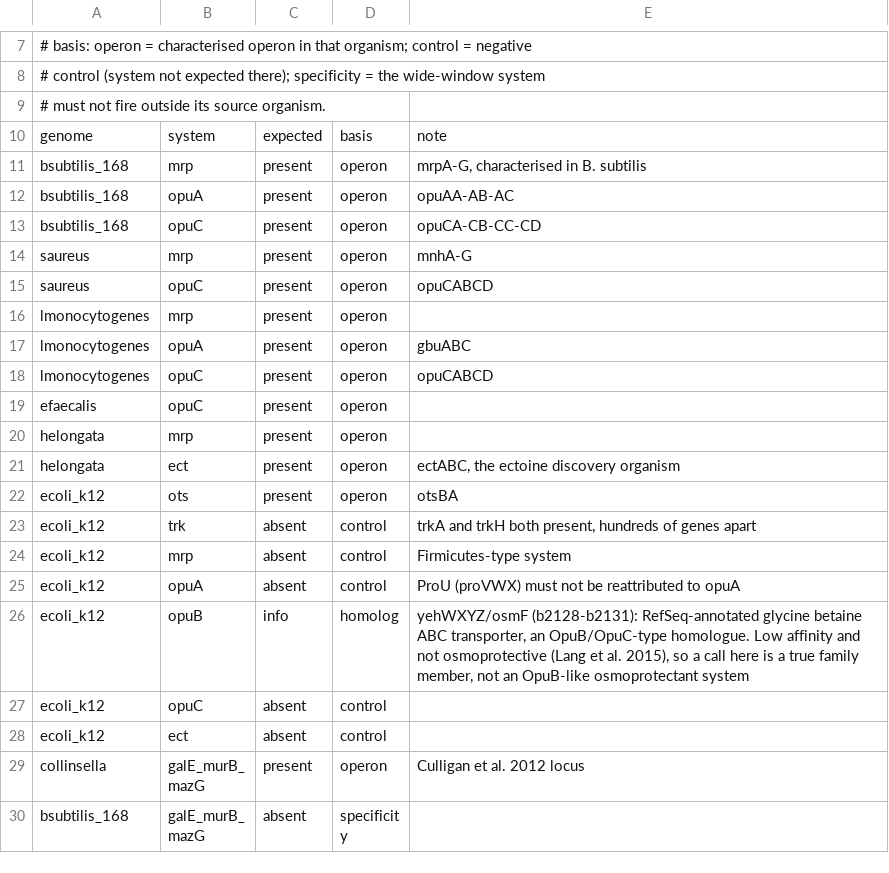
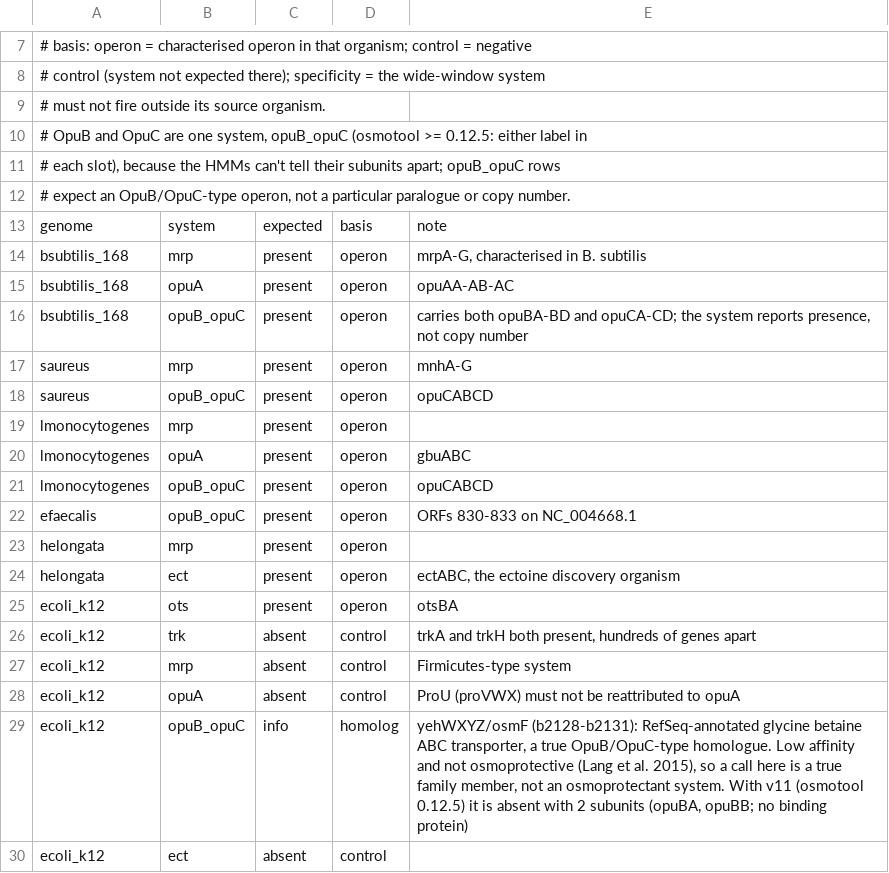
Before and after one commit to barbarahelena/osmo_refdb, a TSV file: assets/real_genome_validation/expected_systems.tsv, drawn as a sheet; only a part is shown, gaps mark what is left out; the shorter side is filled out with more unchanged rows.

```diff
--- a/assets/real_genome_validation/expected_systems.tsv
+++ b/assets/real_genome_validation/expected_systems.tsv
@@ -9,2 +9,5 @@
 # must not fire outside its source organism.
+# OpuB and OpuC are one system, opuB_opuC (osmotool >= 0.12.5: either label in
+# each slot), because the HMMs can't tell their subunits apart; opuB_opuC rows
+# expect an OpuB/OpuC-type operon, not a particular paralogue or copy number.
 genome	system	expected	basis	note
@@ -12,9 +15,9 @@ bsubtilis_168	mrp	present	operon	mrpA-G, characterised in B. subtilis
 bsubtilis_168	opuA	present	operon	opuAA-AB-AC
-bsubtilis_168	opuC	present	operon	opuCA-CB-CC-CD
+bsubtilis_168	opuB_opuC	present	operon	carries both opuBA-BD and opuCA-CD; the system reports presence, not copy number
 saureus	mrp	present	operon	mnhA-G
-saureus	opuC	present	operon	opuCABCD
+saureus	opuB_opuC	present	operon	opuCABCD
 lmonocytogenes	mrp	present	operon	
 lmonocytogenes	opuA	present	operon	gbuABC
-lmonocytogenes	opuC	present	operon	opuCABCD
-efaecalis	opuC	present	operon	
+lmonocytogenes	opuB_opuC	present	operon	opuCABCD
+efaecalis	opuB_opuC	present	operon	ORFs 830-833 on NC_004668.1
 helongata	mrp	present	operon	
@@ -25,4 +28,3 @@ ecoli_k12	mrp	absent	control	Firmicutes-type system
 ecoli_k12	opuA	absent	control	ProU (proVWX) must not be reattributed to opuA
-ecoli_k12	opuB	info	homolog	yehWXYZ/osmF (b2128-b2131): RefSeq-annotated glycine betaine ABC transporter, an OpuB/OpuC-type homologue. Low affinity and not osmoprotective (Lang et al. 2015), so a call here is a true family member, not an OpuB-like osmoprotectant system
-ecoli_k12	opuC	absent	control	
+ecoli_k12	opuB_opuC	info	homolog	yehWXYZ/osmF (b2128-b2131): RefSeq-annotated glycine betaine ABC transporter, a true OpuB/OpuC-type homologue. Low affinity and not osmoprotective (Lang et al. 2015), so a call here is a true family member, not an osmoprotectant system. With v11 (osmotool 0.12.5) it is absent with 2 subunits (opuBA, opuBB; no binding protein)
 ecoli_k12	ect	absent	control	
```
Also changed, not shown: 16 other files.
